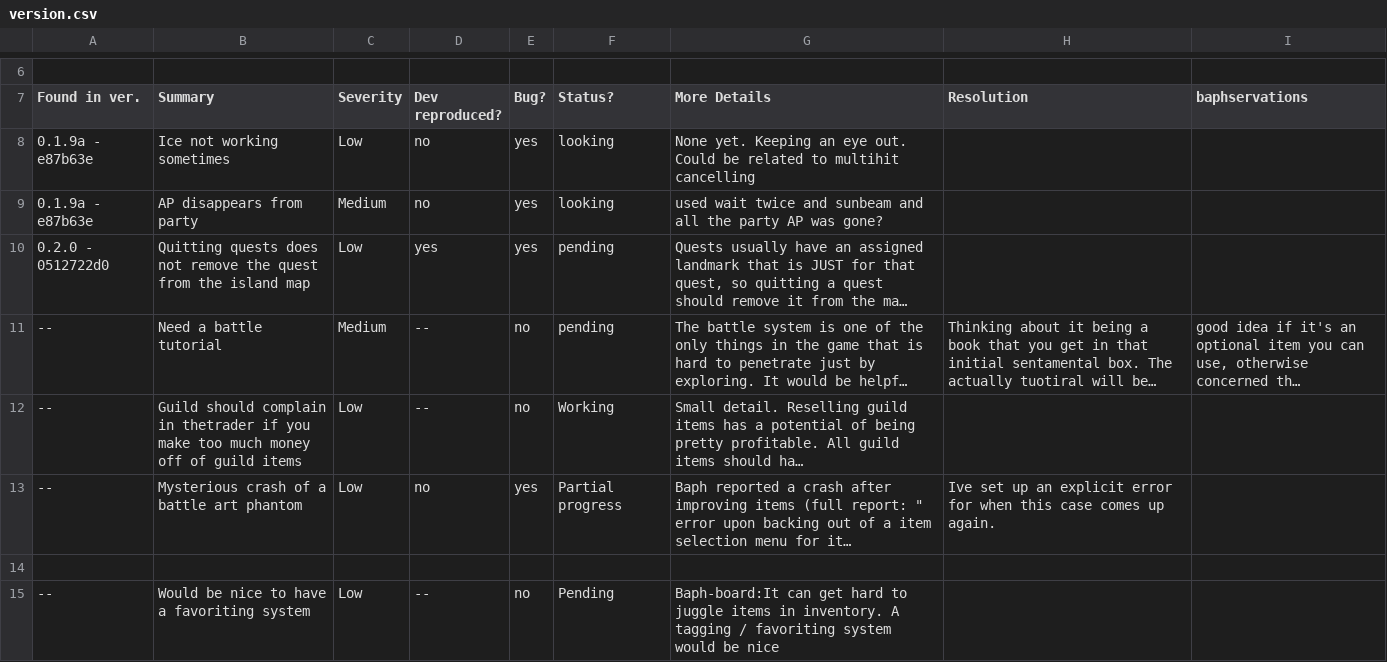
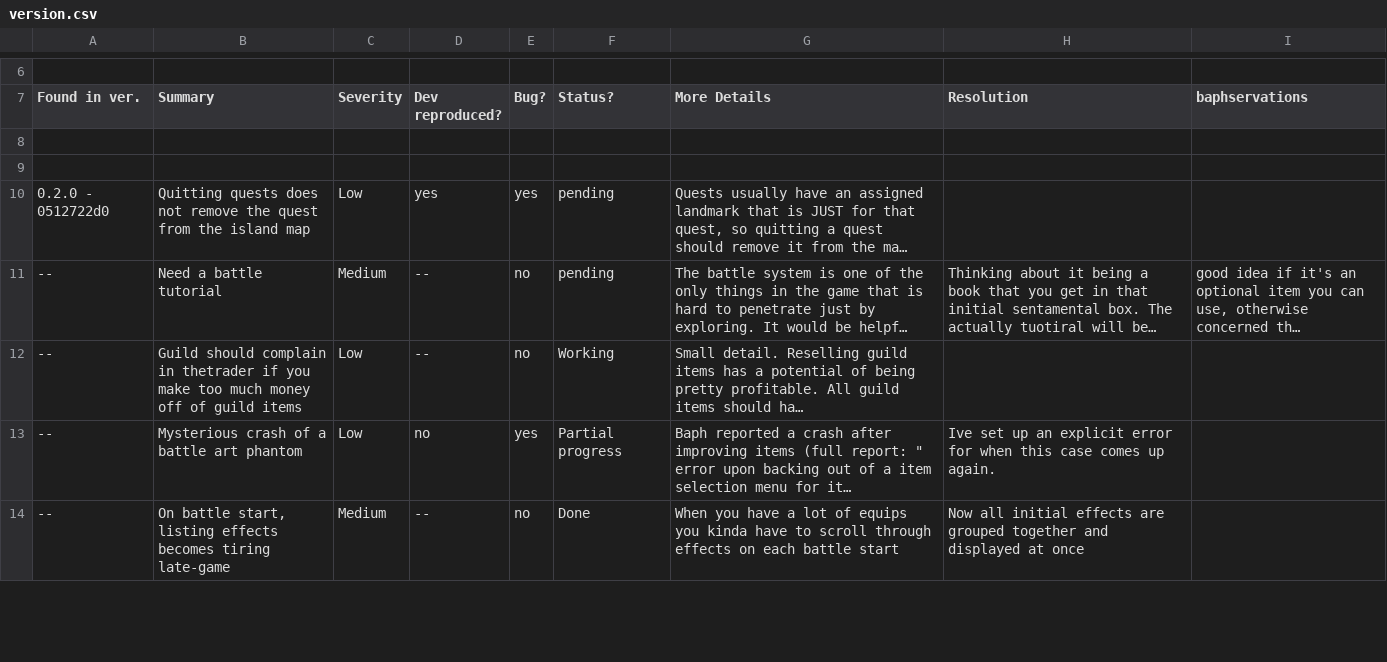
Before and after one commit to jcorks/wyvern-gate, a CSV file: version.csv, drawn as a sheet; only a part is shown, gaps mark what is left out; long unchanged cells end in …; removed rows and columns are numbered as before the commit, all else as after; the diff covers the shown part only; the diff names each change by its address in the sheet, - before the commit and + after, or states it on an @@ line.

```diff
--- a/version.csv
+++ b/version.csv
-row 8: 0.1.9a - e87b63e | Ice not working sometimes | Low | no | yes | looking | None yet. Keeping an eye out. Could be related to multihit cancelling
+row 8: (empty)
-row 9: 0.1.9a - e87b63e | AP disappears from party | Medium | no | yes | looking | used wait twice and sunbeam and all the party AP was gone?
+row 9: (empty)
-row 14: (empty)
-B14 (Summary): Would be nice to have a favoriting system
+B14 (Summary): On battle start, listing effects becomes tiring late-game
-C14 (Severity): Low
+C14 (Severity): Medium
-F14 (Status?): Pending
+F14 (Status?): Done
-G14 (More Details): Baph-board:It can get hard to juggle items in inventory. A tagging / favoriting system would be nice
+G14 (More Details): When you have a lot of equips you kinda have to scroll through effects on each battle start
-H14 (Resolution): (empty)
+H14 (Resolution): Now all initial effects are grouped together and displayed at once
```
Also changed, not shown: 17 added rows, 4 removed rows and 32 edited cells elsewhere in this file, 5 other files.
